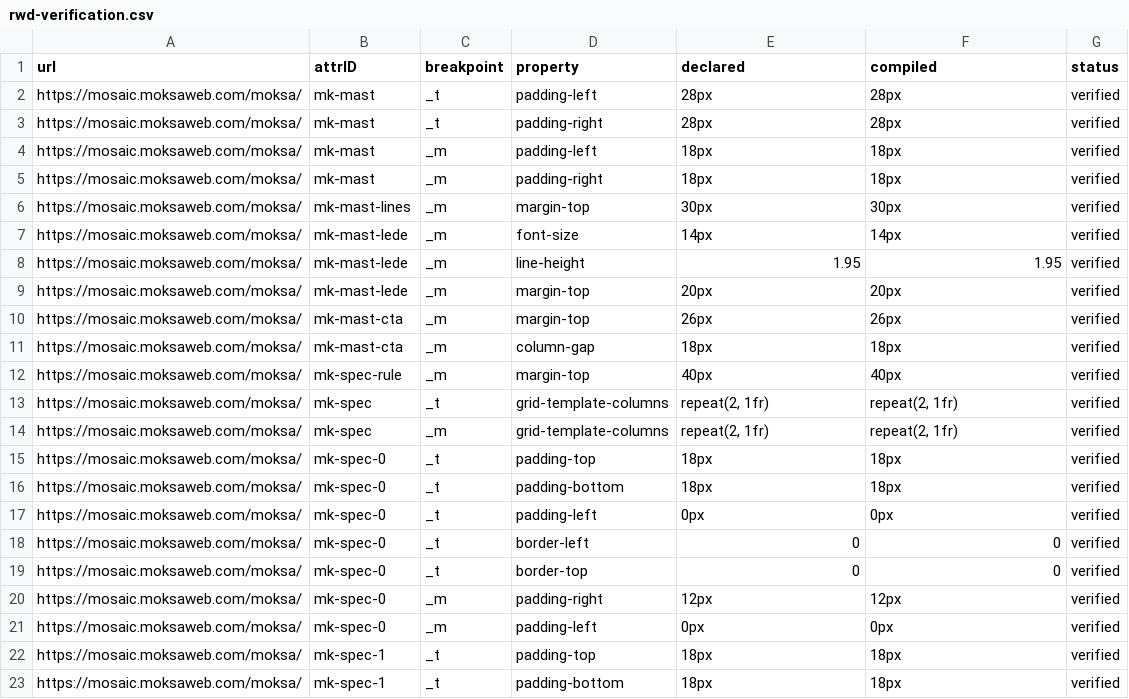
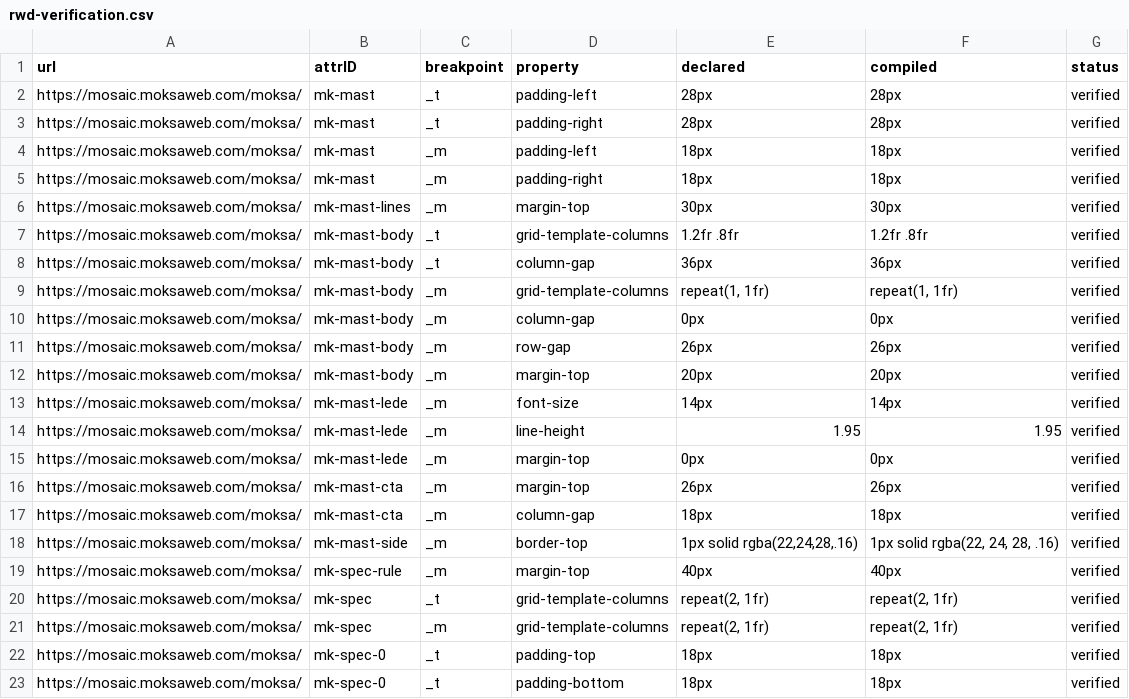
Before and after one commit to Moksa1123/mosaic-headless, a CSV file: data/rwd-verification.csv, drawn as a sheet; only a part is shown; the shorter side is filled out with more unchanged rows.

```diff
--- a/data/rwd-verification.csv
+++ b/data/rwd-verification.csv
@@ -6,7 +6,14 @@ https://mosaic.moksaweb.com/moksa/,mk-mast,_m,padding-right,18px,18px,verified
 https://mosaic.moksaweb.com/moksa/,mk-mast-lines,_m,margin-top,30px,30px,verified
+https://mosaic.moksaweb.com/moksa/,mk-mast-body,_t,grid-template-columns,1.2fr .8fr,1.2fr .8fr,verified
+https://mosaic.moksaweb.com/moksa/,mk-mast-body,_t,column-gap,36px,36px,verified
+https://mosaic.moksaweb.com/moksa/,mk-mast-body,_m,grid-template-columns,"repeat(1, 1fr)","repeat(1, 1fr)",verified
+https://mosaic.moksaweb.com/moksa/,mk-mast-body,_m,column-gap,0px,0px,verified
+https://mosaic.moksaweb.com/moksa/,mk-mast-body,_m,row-gap,26px,26px,verified
+https://mosaic.moksaweb.com/moksa/,mk-mast-body,_m,margin-top,20px,20px,verified
 https://mosaic.moksaweb.com/moksa/,mk-mast-lede,_m,font-size,14px,14px,verified
 https://mosaic.moksaweb.com/moksa/,mk-mast-lede,_m,line-height,1.95,1.95,verified
-https://mosaic.moksaweb.com/moksa/,mk-mast-lede,_m,margin-top,20px,20px,verified
+https://mosaic.moksaweb.com/moksa/,mk-mast-lede,_m,margin-top,0px,0px,verified
 https://mosaic.moksaweb.com/moksa/,mk-mast-cta,_m,margin-top,26px,26px,verified
 https://mosaic.moksaweb.com/moksa/,mk-mast-cta,_m,column-gap,18px,18px,verified
+https://mosaic.moksaweb.com/moksa/,mk-mast-side,_m,border-top,"1px solid rgba(22,24,28,.16)","1px solid rgba(22, 24, 28, .16)",verified
 https://mosaic.moksaweb.com/moksa/,mk-spec-rule,_m,margin-top,40px,40px,verified
```
Also changed, not shown: 10 other files.
